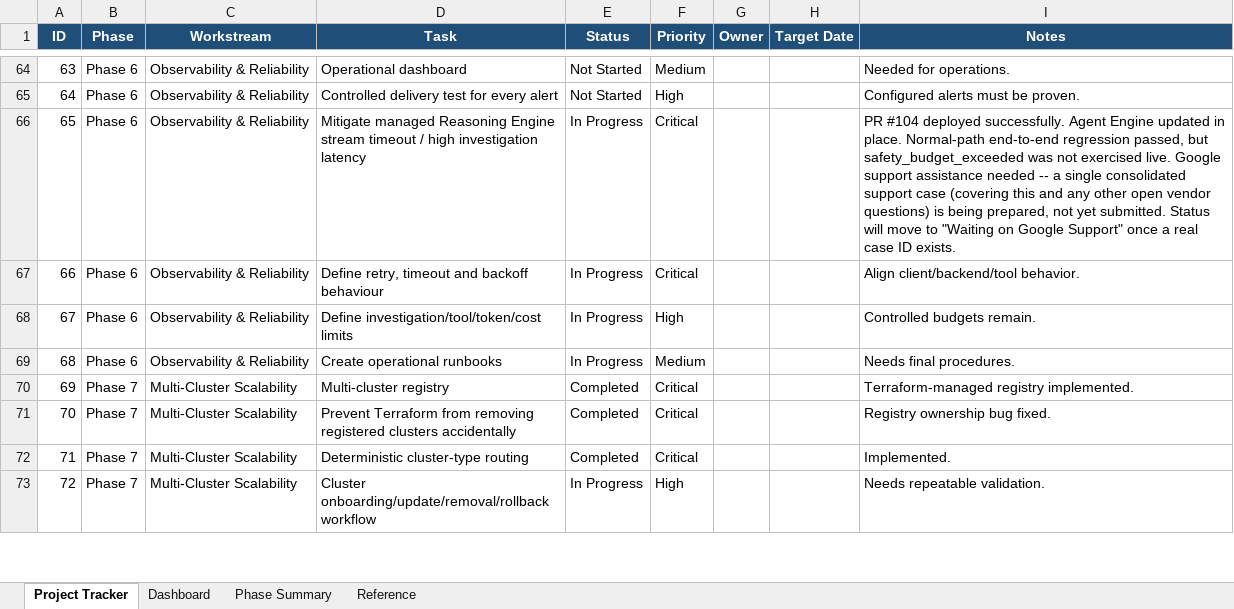
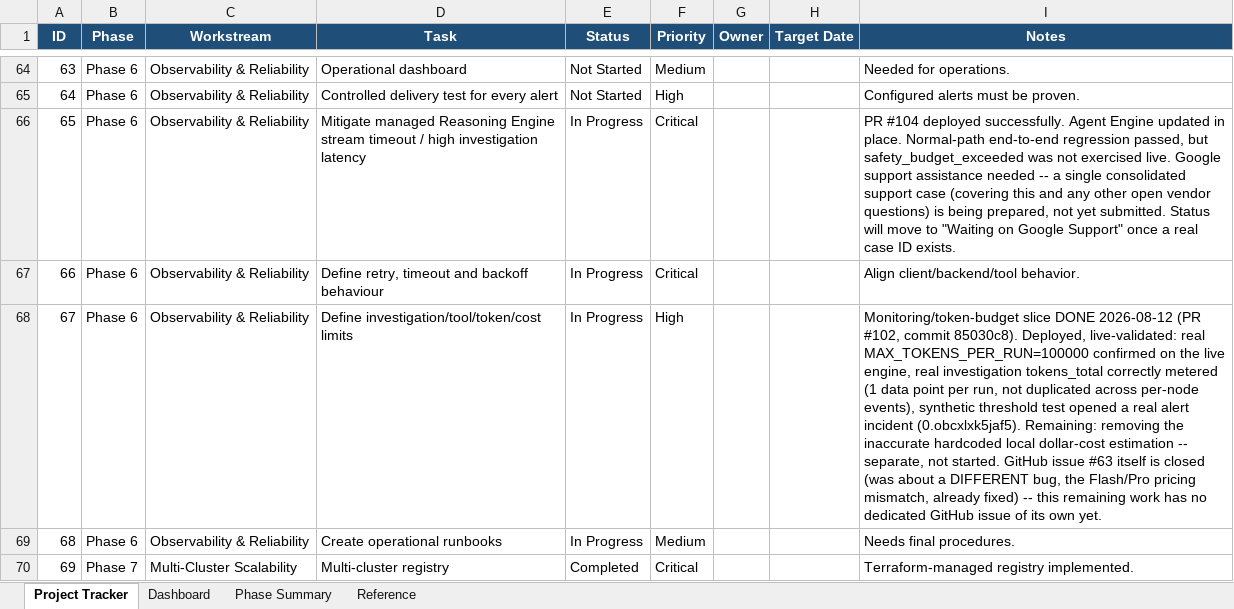
Before and after one commit to AshminPy/sre-agent-gateway, an Excel workbook: docs/management/PROJECT_TRACKER.xlsx, sheet Project Tracker, drawn as a sheet; only a part is shown, gaps mark what is left out; the shorter side is filled out with more unchanged rows; values as stored, in another font and other column widths than the file's, no borders; conditional formats and table styles not drawn; the diff names each change by its address in the sheet, - before the commit and + after, or states it on an @@ line.

Commit message:
Update row 67: #63 monitoring slice done (PR #102), cost-removal remains

```diff
--- a/docs/management/PROJECT_TRACKER.xlsx (sheet Project Tracker)
+++ b/docs/management/PROJECT_TRACKER.xlsx (sheet Project Tracker)
-I68 (Notes): Controlled budgets remain.
+I68 (Notes): Monitoring/token-budget slice DONE 2026-08-12 (PR #102, commit 85030c8). Deployed, live-validated: real MAX_TOKENS_PER_RUN=100000 confirmed on the live engine, real investigation tokens_total correctly metered (1 data point per run, not duplicated across per-node events), synthetic threshold test opened a real alert incident (0.obcxlxk5jaf5). Remaining: removing the inaccurate hardcoded local dollar-cost estimation -- separate, not started. GitHub issue #63 itself is closed (was about a DIFFERENT bug, the Flash/Pro pricing mismatch, already fixed) -- this remaining work has no dedicated GitHub issue of its own yet.
```
